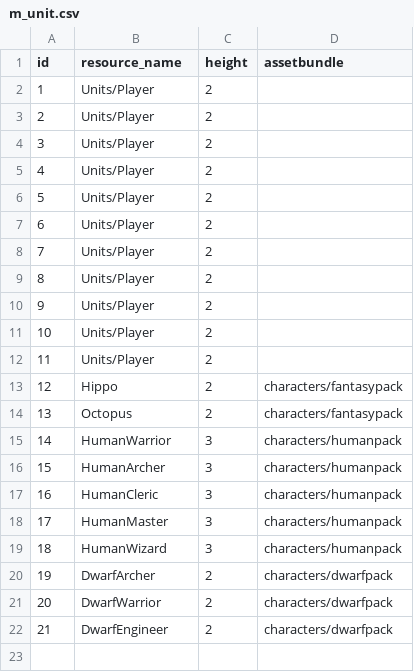
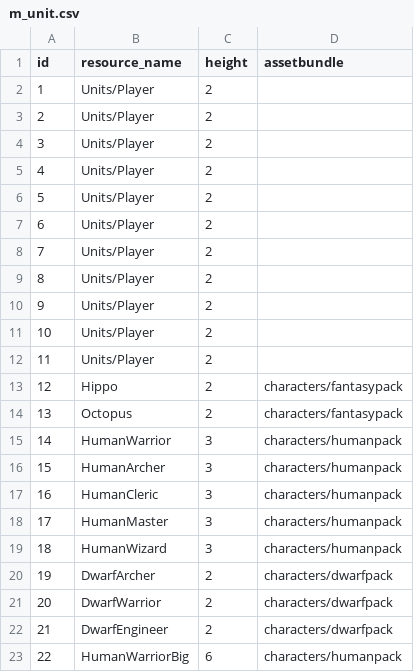
Before and after one commit to yingyugang/mmorpg_client, a CSV file: Assets/Resources/CSV/m_unit.csv, drawn as a sheet; the diff names each change by its address in the sheet, - before the commit and + after, or states it on an @@ line.

```diff
--- a/Assets/Resources/CSV/m_unit.csv
+++ b/Assets/Resources/CSV/m_unit.csv
+row 23: 22 | HumanWarriorBig | 6 | characters/humanpack
```
Also changed, not shown: Assets/Resources/CSV/m_skill.csv, Assets/Resources/CSV/m_unit_skill.csv, 8 other files.
